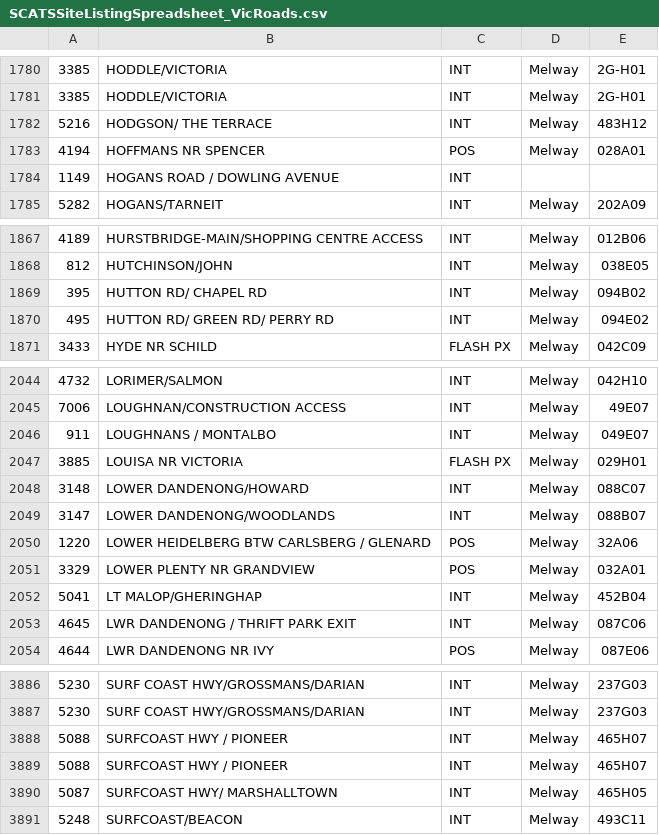
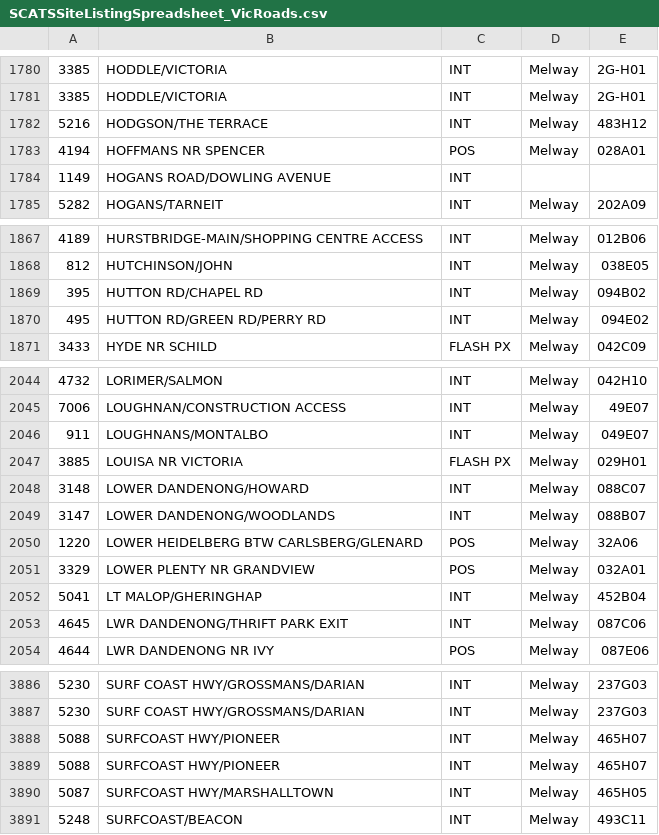
Before and after one commit to Robinsidhu20/Assign-2B, a CSV file: SCATSSiteListingSpreadsheet_VicRoads/SCATSSiteListingSpreadsheet_VicRoads.csv, drawn as a sheet; only a part is shown, gaps mark what is left out; the diff covers the shown part only; the diff names each change by its address in the sheet, - before the commit and + after, or states it on an @@ line.

Commit message:
Corrected whitespacing in SCATSSitListing

```diff
--- a/SCATSSiteListingSpreadsheet_VicRoads/SCATSSiteListingSpreadsheet_VicRoads.csv
+++ b/SCATSSiteListingSpreadsheet_VicRoads/SCATSSiteListingSpreadsheet_VicRoads.csv
-B1782: HODGSON/ THE TERRACE
+B1782: HODGSON/THE TERRACE
-B1784: HOGANS ROAD / DOWLING AVENUE
+B1784: HOGANS ROAD/DOWLING AVENUE
-B1869: HUTTON RD/ CHAPEL RD
+B1869: HUTTON RD/CHAPEL RD
-B1870: HUTTON RD/ GREEN RD/ PERRY RD
+B1870: HUTTON RD/GREEN RD/PERRY RD
-B2046: LOUGHNANS / MONTALBO
+B2046: LOUGHNANS/MONTALBO
-B2050: LOWER HEIDELBERG BTW CARLSBERG / GLENARD
+B2050: LOWER HEIDELBERG BTW CARLSBERG/GLENARD
-B2053: LWR DANDENONG / THRIFT PARK EXIT
+B2053: LWR DANDENONG/THRIFT PARK EXIT
-B3888:B3889: SURFCOAST HWY / PIONEER
+B3888:B3889: SURFCOAST HWY/PIONEER
-B3890: SURFCOAST HWY/ MARSHALLTOWN
+B3890: SURFCOAST HWY/MARSHALLTOWN
```
Also changed, not shown: 56 edited cells elsewhere in this file.
